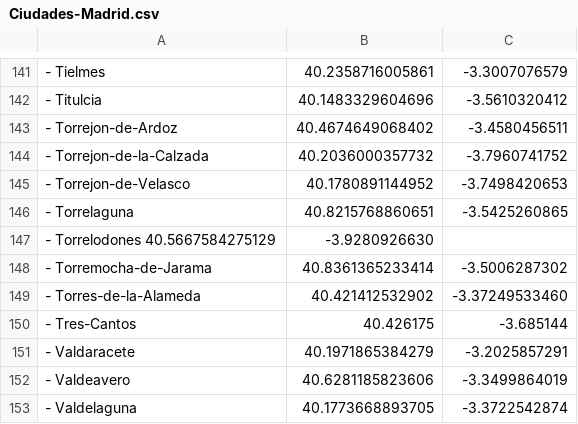
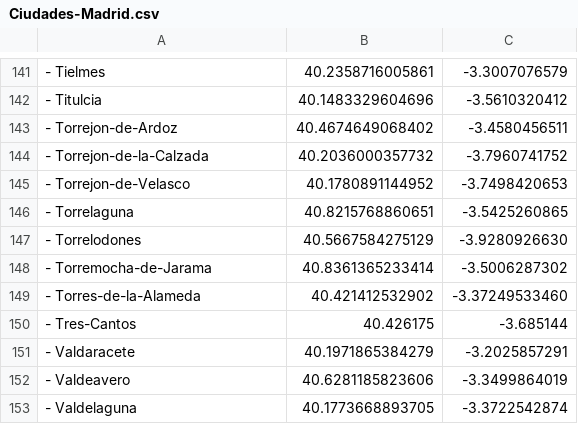
Before and after one commit to Zenmilenario/Inteligencia-Artificial, a CSV file: Ciudades-Madrid.csv, drawn as a sheet; only a part is shown, gaps mark what is left out; removed rows and columns are numbered as before the commit, all else as after; the diff names each change by its address in the sheet, - before the commit and + after, or states it on an @@ line.

Commit message:
Ciudades-Madrid.csv

```diff
--- a/Ciudades-Madrid.csv
+++ b/Ciudades-Madrid.csv
-row 147: - Torrelodones 40.5667584275129 | -3.9280926630
+row 147: - Torrelodones | 40.5667584275129 | -3.9280926630
```
